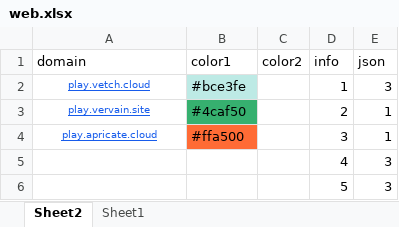
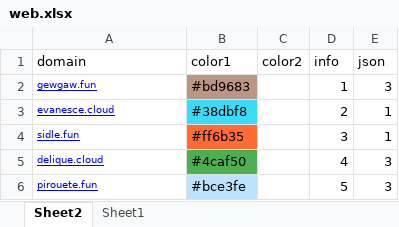
Before and after one commit to nowmobi/projectGames, an Excel workbook: game19/web.xlsx, sheet Sheet2, drawn as a sheet; values as stored, in another font and other column widths than the file's, no borders; the diff names each change by its address in the sheet, - before the commit and + after, or states it on an @@ line.

```diff
--- a/game19/web.xlsx (sheet Sheet2)
+++ b/game19/web.xlsx (sheet Sheet2)
-A2 (domain): play.vetch.cloud
+A2 (domain): gewgaw.fun
@@ A2:A4 text colour: #175CEB → #0000FF, alignment: center → left @@
-B2 (color1): #bce3fe
+B2 (color1): #bd9683
-B2 fill: #BDEAE5
+B2 fill: #BD9683
-A3 (domain): play.vervain.site
+A3 (domain): evanesce.cloud
-B3 (color1): #4caf50
+B3 (color1): #38dbf8
-B3 fill: #36B06F
+B3 fill: #38DBF8
-A4 (domain): play.apricate.cloud
+A4 (domain): sidle.fun
-B4 (color1): #ffa500
+B4 (color1): #ff6b35
-A5 (domain): (empty)
+A5 (domain): delique.cloud
-B5 (color1): (empty)
+B5 (color1): #4caf50
-B5 fill: none
+B5 fill: #4CAF50
-A6 (domain): (empty)
+A6 (domain): pirouete.fun
-B6 (color1): (empty)
+B6 (color1): #bce3fe
-B6 fill: none
+B6 fill: #BCE3FE
```
Also changed, not shown: 14 other files.
